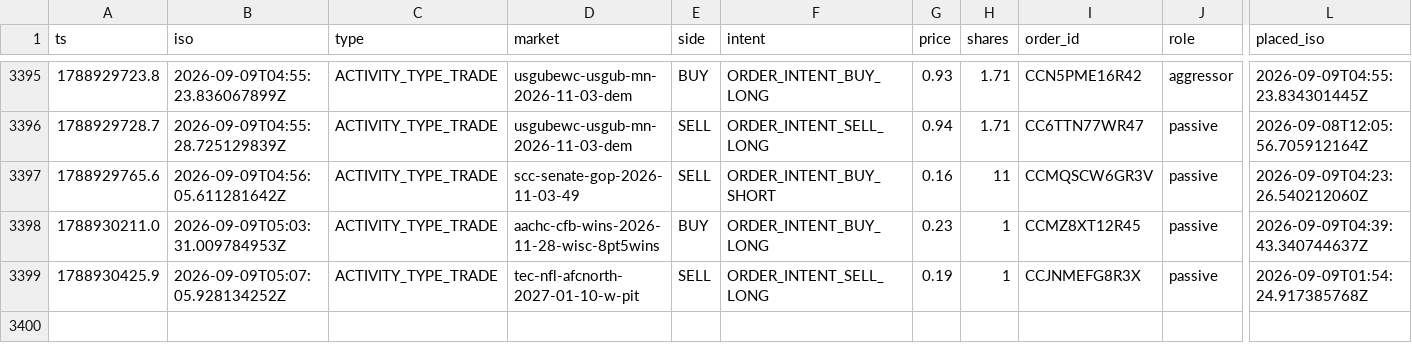
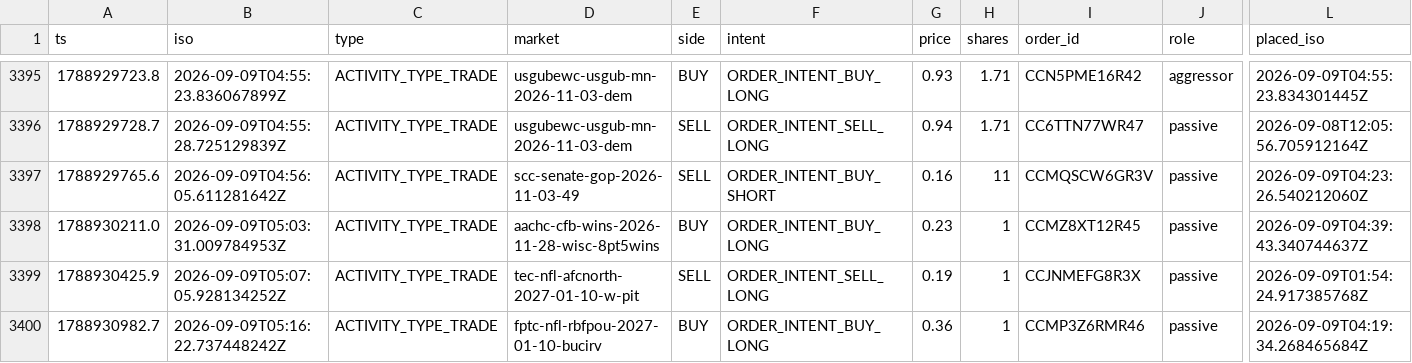
Before and after one commit to wfco223/Liquidity-rewards, a CSV file: data/trades.csv, drawn as a sheet; only a part is shown, gaps mark what is left out; rows hold the shown columns only; the diff names each change by its address in the sheet, - before the commit and + after, or states it on an @@ line.

Commit message:
trade history: +1 rows [skip ci]

```diff
--- a/data/trades.csv
+++ b/data/trades.csv
+row 3400: 1788930982.7 | 2026-09-09T05:16:22.737448242Z | ACTIVITY_TYPE_TRADE | fptc-nfl-rbfpou-2027-01-10-bucirv | BUY | ORDER_INTENT_BUY_LONG | 0.36 | 1 | CCMP3Z6RMR46 | passive | 2026-09-09T04:19:34.268465684Z
```
